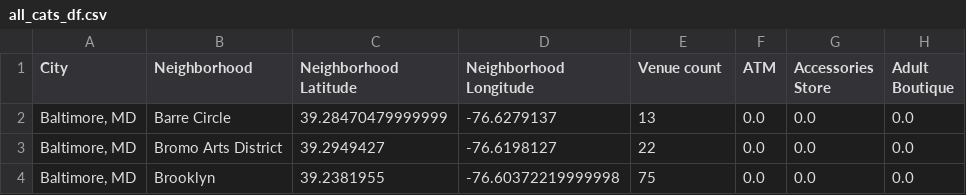
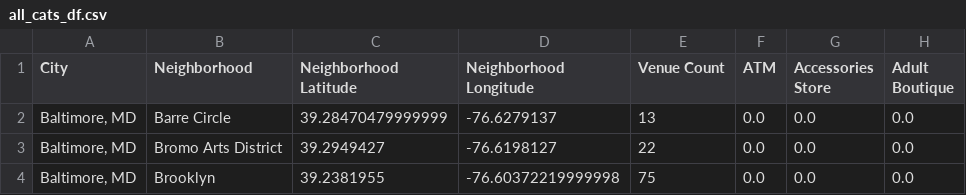
Before and after one commit to mphill82/Coursera_Capstone, a CSV file: all_cats_df.csv, drawn as a sheet; only a part is shown; the diff names each change by its address in the sheet, - before the commit and + after, or states it on an @@ line.

```diff
--- a/all_cats_df.csv
+++ b/all_cats_df.csv
-E1: Venue count
+E1: Venue Count
```
Also changed, not shown: 1 other file.
